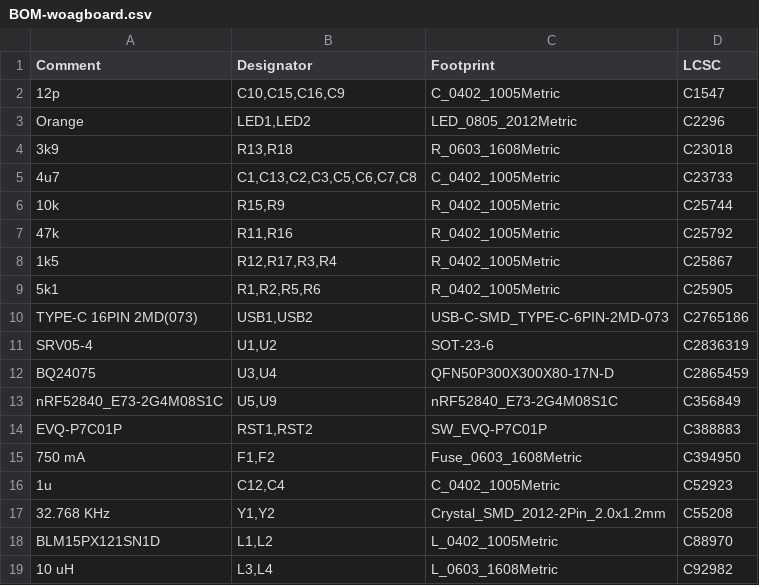
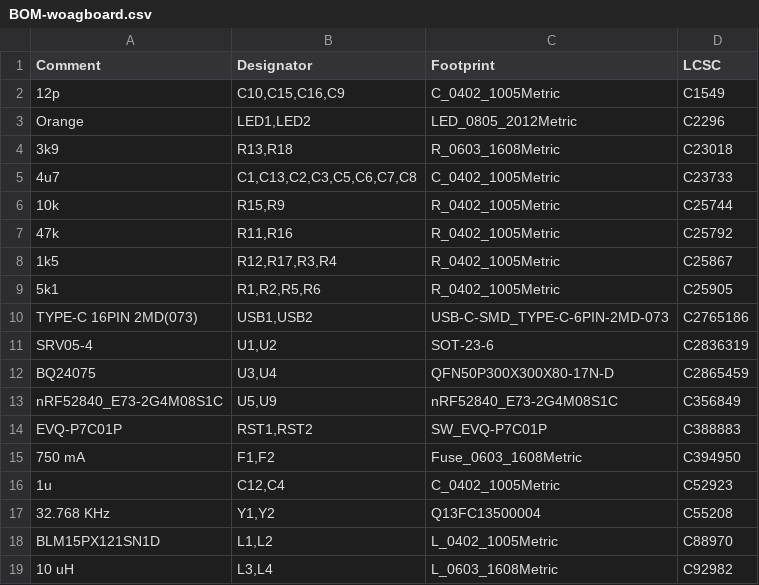
Before and after one commit to Suya1671/woagboard, a CSV file: pcb/jlcpcb/production_files/BOM-woagboard.csv, drawn as a sheet.

```diff
--- a/pcb/jlcpcb/production_files/BOM-woagboard.csv
+++ b/pcb/jlcpcb/production_files/BOM-woagboard.csv
@@ -1,3 +1,3 @@
 Comment,Designator,Footprint,LCSC
-12p,"C10,C15,C16,C9",C_0402_1005Metric,C1547
+12p,"C10,C15,C16,C9",C_0402_1005Metric,C1549
 Orange,"LED1,LED2",LED_0805_2012Metric,C2296
@@ -16,3 +16,3 @@ EVQ-P7C01P,"RST1,RST2",SW_EVQ-P7C01P,C388883
 1u,"C12,C4",C_0402_1005Metric,C52923
-32.768 KHz,"Y1,Y2",Crystal_SMD_2012-2Pin_2.0x1.2mm,C55208
+32.768 KHz,"Y1,Y2",Q13FC13500004,C55208
 BLM15PX121SN1D,"L1,L2",L_0402_1005Metric,C88970
```
Also changed, not shown: pcb/jlcpcb/production_files/CPL-woagboard.csv, 20 other files.
